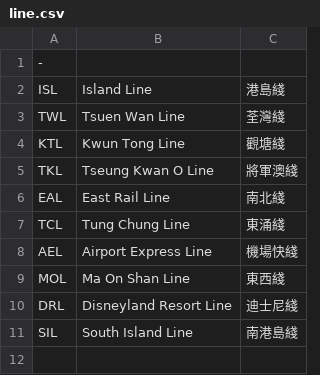
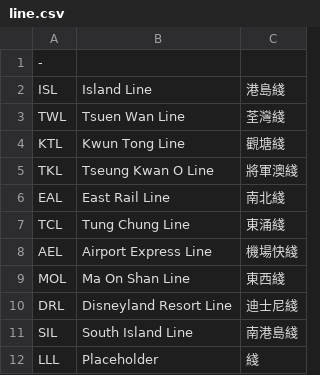
Before and after one commit to ching0823/route, a CSV file: line.csv, drawn as a sheet; the diff names each change by its address in the sheet, - before the commit and + after, or states it on an @@ line.

```diff
--- a/line.csv
+++ b/line.csv
+row 12: LLL | Placeholder | 綫
```
Also changed, not shown: graph.csv, station.csv, 3 other files.
